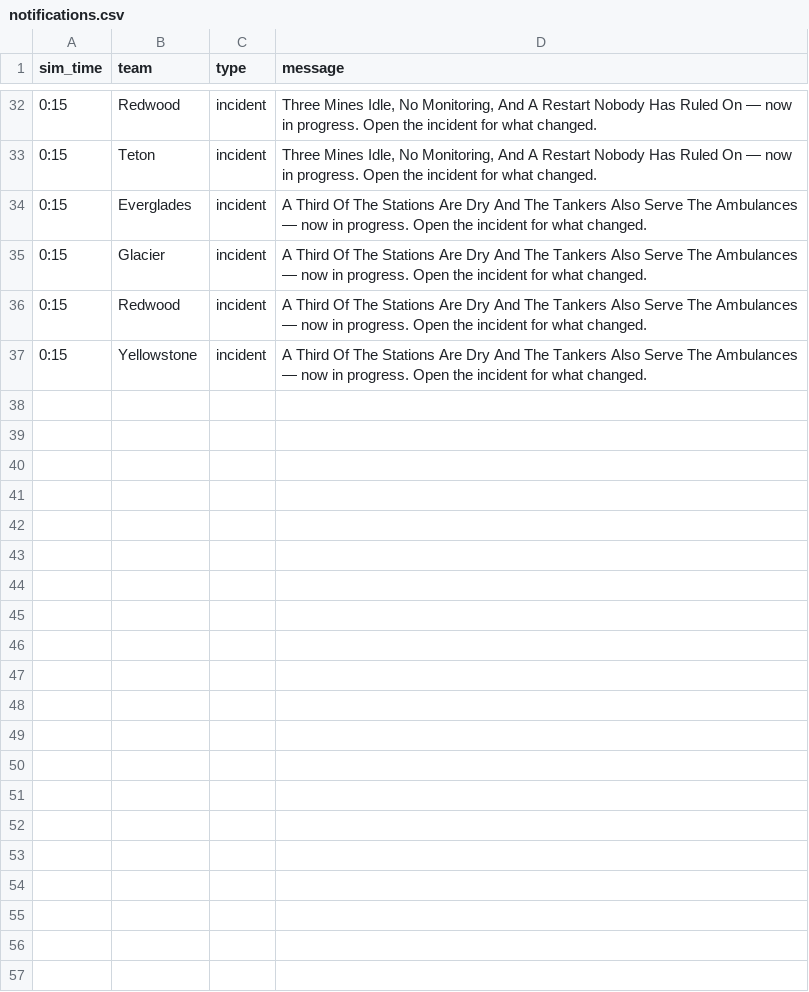
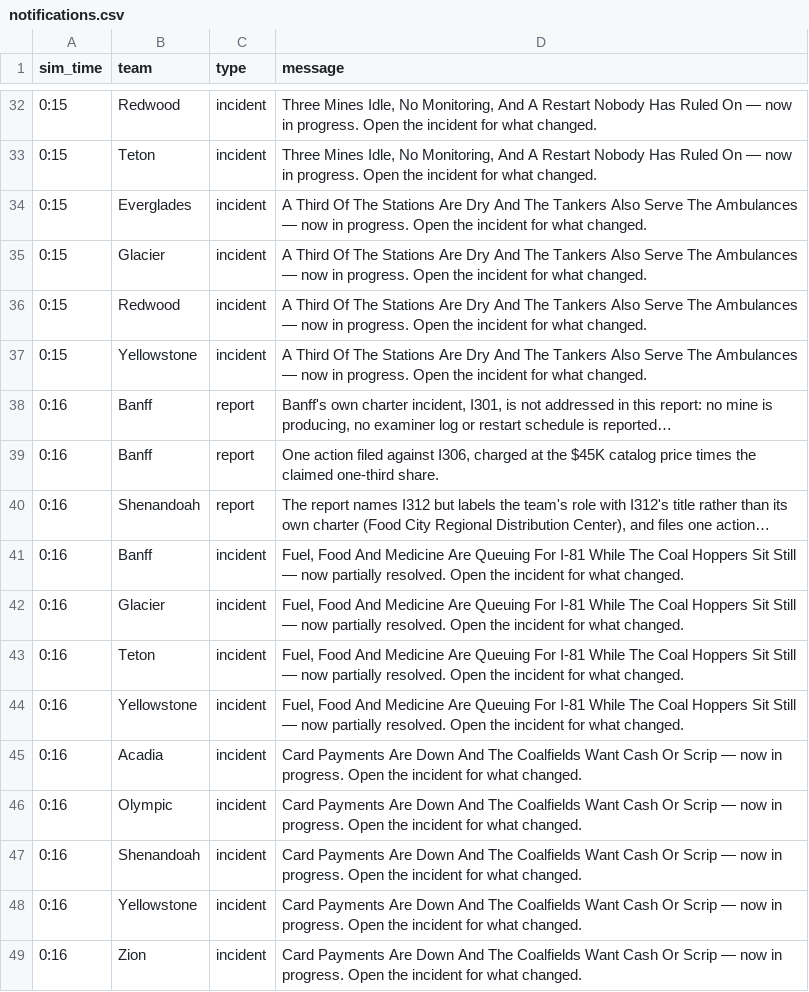
Before and after one commit to future-of-security/simulation-data, a CSV file: virginia-cascading-crisis/phase_3/notifications.csv, drawn as a sheet; only a part is shown, gaps mark what is left out.

Commit message:
phase 3 tick 20260924-125516: 3 submission(s)

```diff
--- a/virginia-cascading-crisis/phase_3/notifications.csv
+++ b/virginia-cascading-crisis/phase_3/notifications.csv
@@ -37 +37,13 @@ sim_time,team,type,message
 0:15,Yellowstone,incident,A Third Of The Stations Are Dry And The Tankers Also Serve The Ambulances — now in progress. Open the incident for what changed.
+0:16,Banff,report,"Banff's own charter incident, I301, is not addressed in this report: no mine is producing, no examiner log or restart schedule is reported…"
+0:16,Banff,report,"One action filed against I306, charged at the $45K catalog price times the claimed one-third share."
+0:16,Shenandoah,report,"The report names I312 but labels the team's role with I312's title rather than its own charter (Food City Regional Distribution Center), and files one action…"
+0:16,Banff,incident,"Fuel, Food And Medicine Are Queuing For I-81 While The Coal Hoppers Sit Still — now partially resolved. Open the incident for what changed."
+0:16,Glacier,incident,"Fuel, Food And Medicine Are Queuing For I-81 While The Coal Hoppers Sit Still — now partially resolved. Open the incident for what changed."
+0:16,Teton,incident,"Fuel, Food And Medicine Are Queuing For I-81 While The Coal Hoppers Sit Still — now partially resolved. Open the incident for what changed."
+0:16,Yellowstone,incident,"Fuel, Food And Medicine Are Queuing For I-81 While The Coal Hoppers Sit Still — now partially resolved. Open the incident for what changed."
+0:16,Acadia,incident,Card Payments Are Down And The Coalfields Want Cash Or Scrip — now in progress. Open the incident for what changed.
+0:16,Olympic,incident,Card Payments Are Down And The Coalfields Want Cash Or Scrip — now in progress. Open the incident for what changed.
+0:16,Shenandoah,incident,Card Payments Are Down And The Coalfields Want Cash Or Scrip — now in progress. Open the incident for what changed.
+0:16,Yellowstone,incident,Card Payments Are Down And The Coalfields Want Cash Or Scrip — now in progress. Open the incident for what changed.
+0:16,Zion,incident,Card Payments Are Down And The Coalfields Want Cash Or Scrip — now in progress. Open the incident for what changed.
```
Also changed, not shown: 3 other files.
